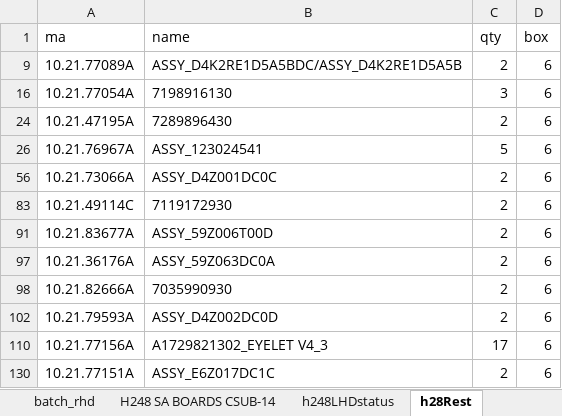
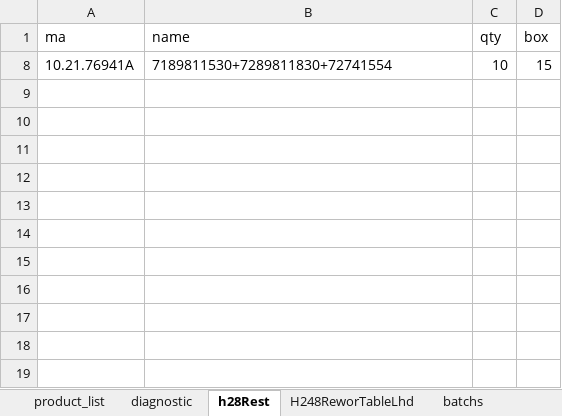
Before and after one commit to pacopacev/jo_engine, an Excel workbook: data.xlsx, sheet h28Rest, drawn as a sheet; values as stored, in another font and other column widths than the file's, no borders; table styles not drawn; removed rows and columns are numbered as before the commit, all else as after; the diff names each change by its address in the sheet, - before the commit and + after, or states it on an @@ line.

```diff
--- a/data.xlsx (sheet h28Rest)
+++ b/data.xlsx (sheet h28Rest)
+sheet tab: diagnostic
+sheet tab: H248ReworTableLhd
@@ row 9 hidden: 10.21.77089A | ASSY_D4K2RE1D5A5BDC/ASSY_D4K2RE1D5A5B | 2 | 6 @@
@@ row 16 hidden: 10.21.77054A | 7198916130 | 3 | 6 @@
@@ row 24 hidden: 10.21.47195A | 7289896430 | 2 | 6 @@
@@ row 26 hidden: 10.21.76967A | ASSY_123024541 | 5 | 6 @@
@@ row 56 hidden: 10.21.73066A | ASSY_D4Z001DC0C | 2 | 6 @@
@@ row 83 hidden: 10.21.49114C | 7119172930 | 2 | 6 @@
@@ row 91 hidden: 10.21.83677A | ASSY_59Z006T00D | 2 | 6 @@
@@ row 97 hidden: 10.21.36176A | ASSY_59Z063DC0A | 2 | 6 @@
@@ row 98 hidden: 10.21.82666A | 7035990930 | 2 | 6 @@
@@ row 102 hidden: 10.21.79593A | ASSY_D4Z002DC0D | 2 | 6 @@
@@ row 110 hidden: 10.21.77156A | A1729821302_EYELET V4_3 | 17 | 6 @@
@@ row 130 hidden: 10.21.77151A | ASSY_E6Z017DC1C | 2 | 6 @@
+row 8: 10.21.76941A | 7189811530+7289811830+72741554 | 10 | 15
```
Also changed, not shown: sheet h248LHDstatus, sheet product_list, sheet batch62_63_65, sheet batch_rhd, sheet C174Lhd, sheet h248RHDstatus, 5 more sheets, other sheet tabs, hidden cells, charts or pictures, 1 other file.
